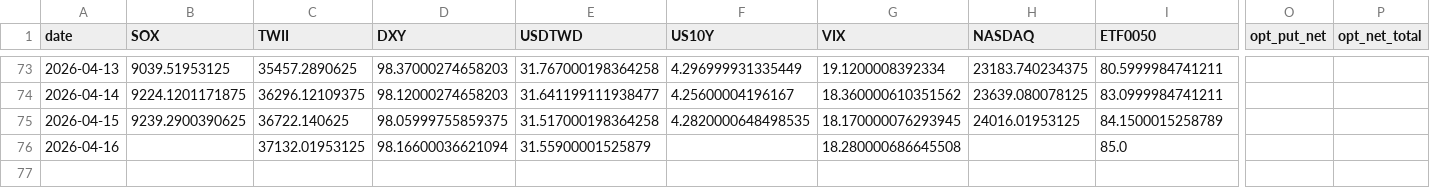
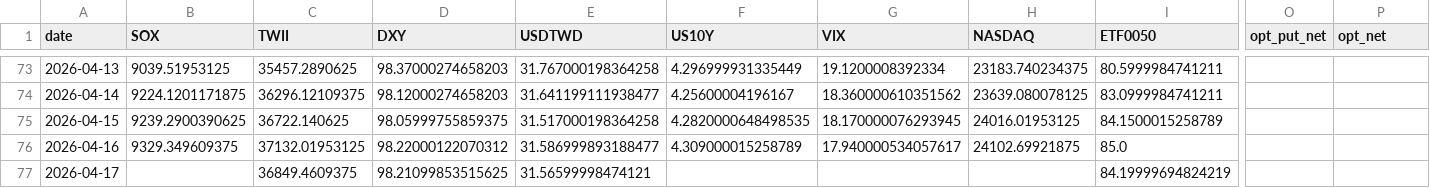
Before and after one commit to Seanchen-199/taiwan-market-model, a CSV file: data/history/2026.csv, drawn as a sheet; only a part is shown, gaps mark what is left out; rows hold the shown columns only; the diff names each change by its address in the sheet, - before the commit and + after, or states it on an @@ line.

```diff
--- a/data/history/2026.csv
+++ b/data/history/2026.csv
-P1: opt_net_total
+P1: opt_net
-B76 (SOX): (empty)
+B76 (SOX): 9329.349609375
-D76 (DXY): 98.16600036621094
+D76 (DXY): 98.22000122070312
-E76 (USDTWD): 31.55900001525879
+E76 (USDTWD): 31.586999893188477
-F76 (US10Y): (empty)
+F76 (US10Y): 4.309000015258789
-G76 (VIX): 18.280000686645508
+G76 (VIX): 17.940000534057617
-H76 (NASDAQ): (empty)
+H76 (NASDAQ): 24102.69921875
+row 77: 2026-04-17 |  | 36849.4609375 | 98.21099853515625 | 31.56599998474121 |  |  |  | 84.19999694824219
```
Also changed, not shown: data/history/2025.csv, 3 other files.
